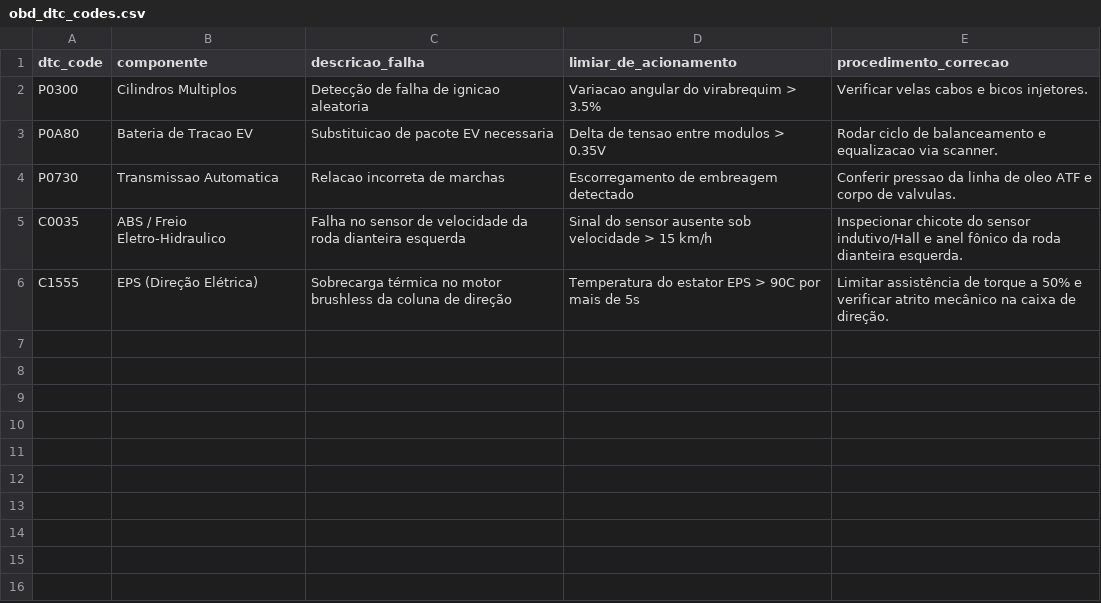
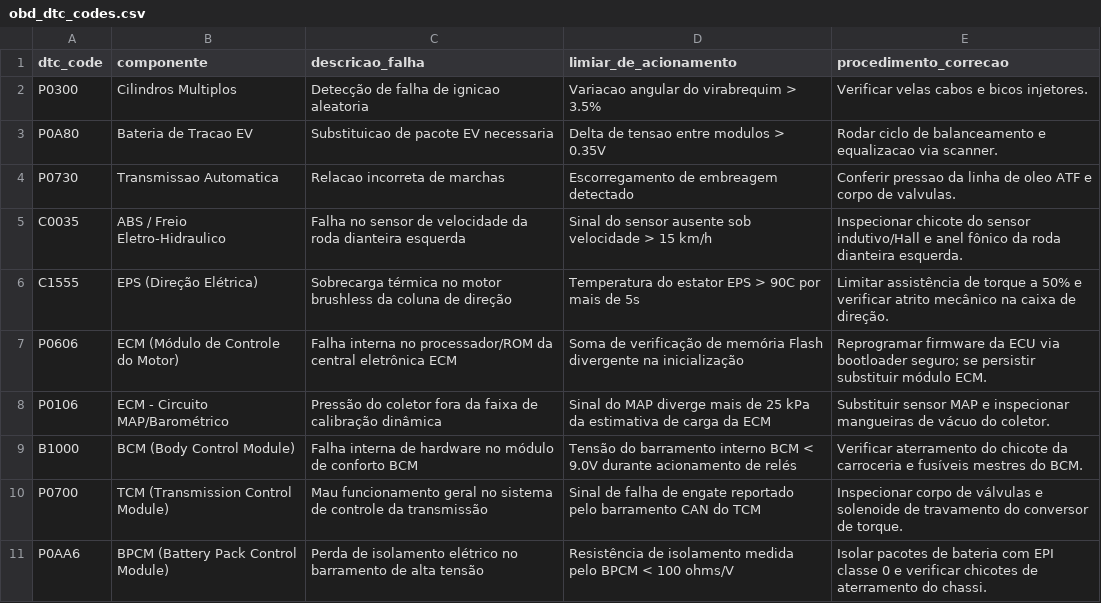
Before and after one commit to marleyrosa/MarleyOS, a CSV file: module_1_rag/data/obd_dtc_codes.csv, drawn as a sheet; the diff names each change by its address in the sheet, - before the commit and + after, or states it on an @@ line.

Commit message:
feat(multi-ecu): integra componentes BCM, TCM e BPCM ao MarleyOS

```diff
--- a/module_1_rag/data/obd_dtc_codes.csv
+++ b/module_1_rag/data/obd_dtc_codes.csv
+row 7: P0606 | ECM (Módulo de Controle do Motor) | Falha interna no processador/ROM da central eletrônica ECM | Soma de verificação de memória Flash divergente na inicialização | Reprogramar firmware da ECU via bootloader seguro; se persistir substituir módulo ECM.
+row 8: P0106 | ECM - Circuito MAP/Barométrico | Pressão do coletor fora da faixa de calibração dinâmica | Sinal do MAP diverge mais de 25 kPa da estimativa de carga da ECM | Substituir sensor MAP e inspecionar mangueiras de vácuo do coletor.
+row 9: B1000 | BCM (Body Control Module) | Falha interna de hardware no módulo de conforto BCM | Tensão do barramento interno BCM < 9.0V durante acionamento de relés | Verificar aterramento do chicote da carroceria e fusíveis mestres do BCM.
+row 10: P0700 | TCM (Transmission Control Module) | Mau funcionamento geral no sistema de controle da transmissão | Sinal de falha de engate reportado pelo barramento CAN do TCM | Inspecionar corpo de válvulas e solenoide de travamento do conversor de torque.
+row 11: P0AA6 | BPCM (Battery Pack Control Module) | Perda de isolamento elétrico no barramento de alta tensão | Resistência de isolamento medida pelo BPCM < 100 ohms/V | Isolar pacotes de bateria com EPI classe 0 e verificar chicotes de aterramento do chassi.
```
Also changed, not shown: module_2_mcp/data/can_telemetry.csv, 4 other files.
